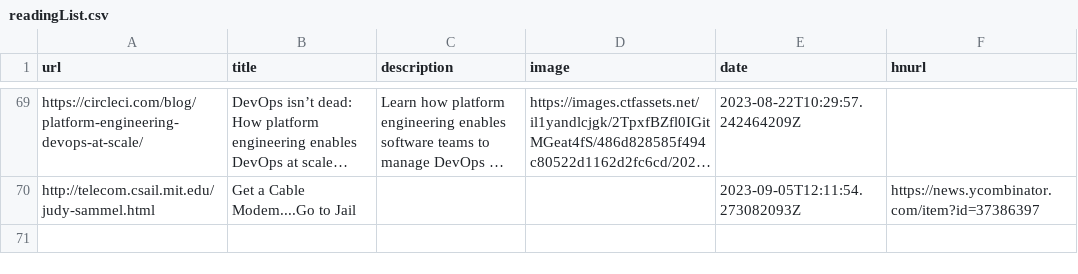
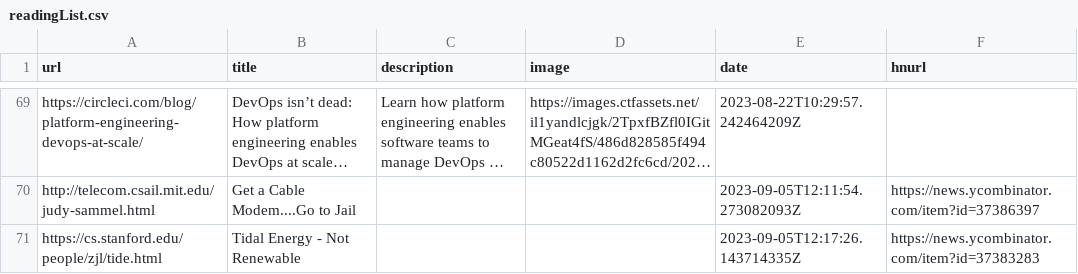
Before and after one commit to manuelmazzuola/readingList, a CSV file: readingList.csv, drawn as a sheet; only a part is shown, gaps mark what is left out; long unchanged cells end in …; the diff names each change by its address in the sheet, - before the commit and + after, or states it on an @@ line.

Commit message:
Automated reading list update on Tue Sep  5 12:17:26 UTC 2023

```diff
--- a/readingList.csv
+++ b/readingList.csv
+row 71: https://cs.stanford.edu/people/zjl/tide.html | Tidal Energy - Not Renewable |  |  | 2023-09-05T12:17:26.143714335Z | https://news.ycombinator.com/item?id=37383283
```
